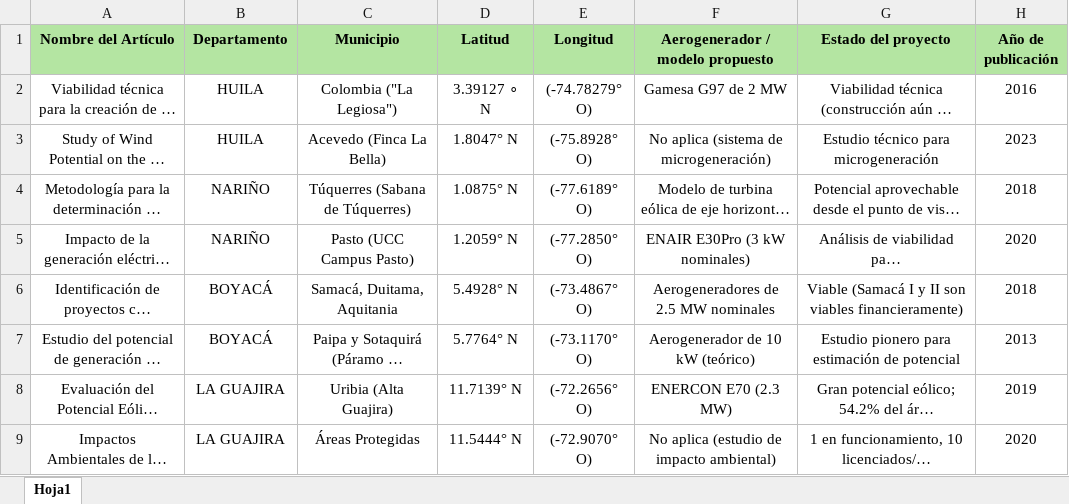
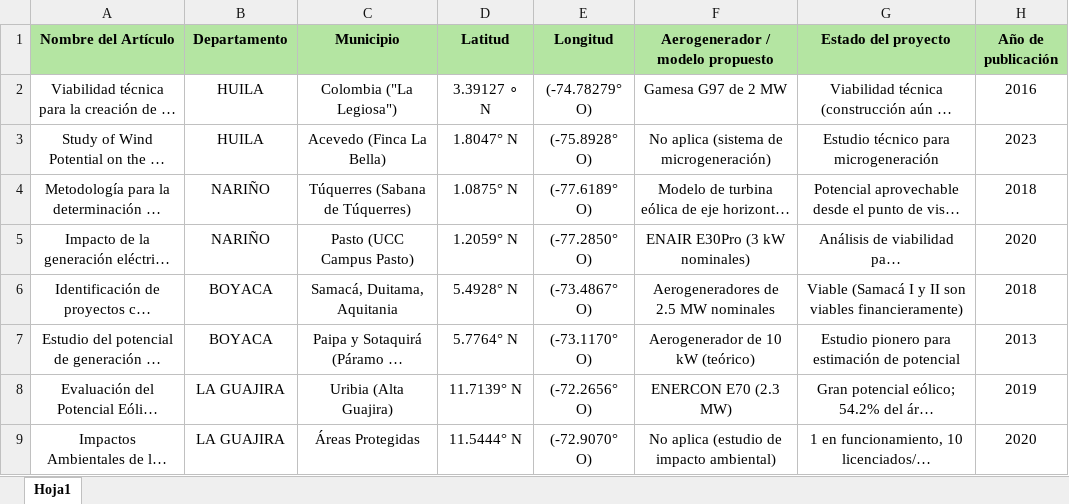
Before and after one commit to OscarIvaVP/energia_renovable_colombia, an Excel workbook: datos/proyectos/proyecto_colombia.xlsx, sheet Hoja1, drawn as a sheet; only a part is shown; long unchanged cells end in …; values as stored, in another font and other column widths than the file's, no borders; the diff names each change by its address in the sheet, - before the commit and + after, or states it on an @@ line.

Commit message:
ajuste codigo

```diff
--- a/datos/proyectos/proyecto_colombia.xlsx (sheet Hoja1)
+++ b/datos/proyectos/proyecto_colombia.xlsx (sheet Hoja1)
-B6:B7 (Departamento): BOYACÁ
+B6:B7 (Departamento): BOYACA
```
